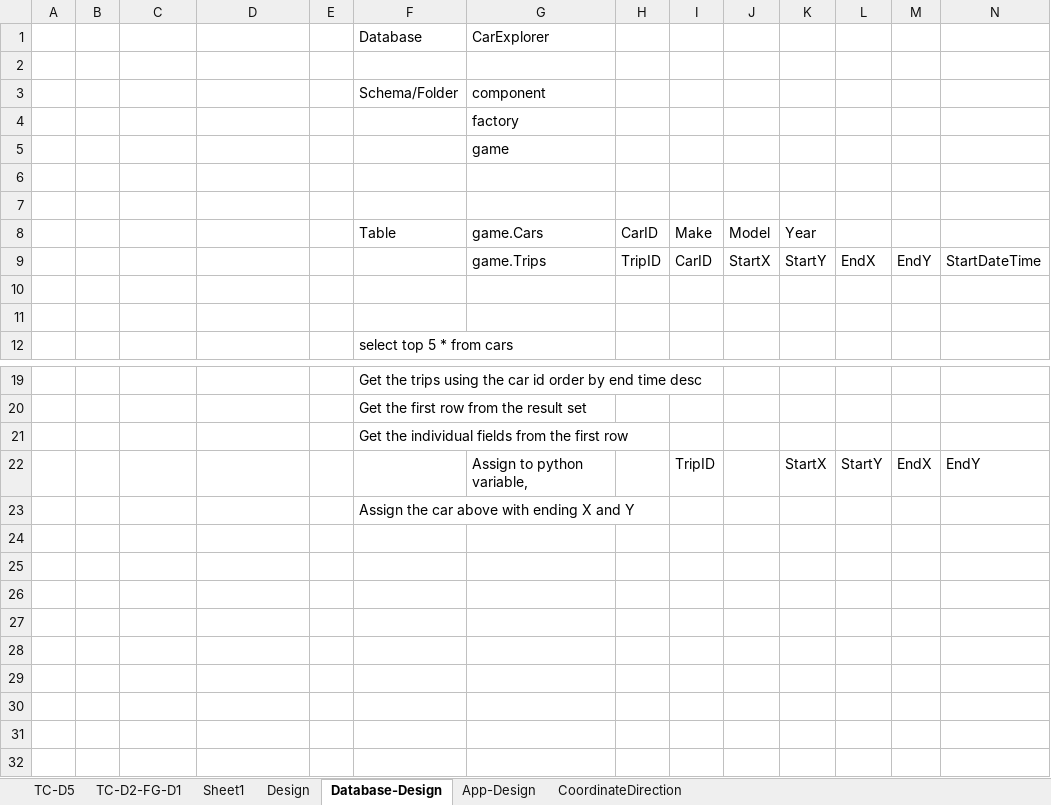
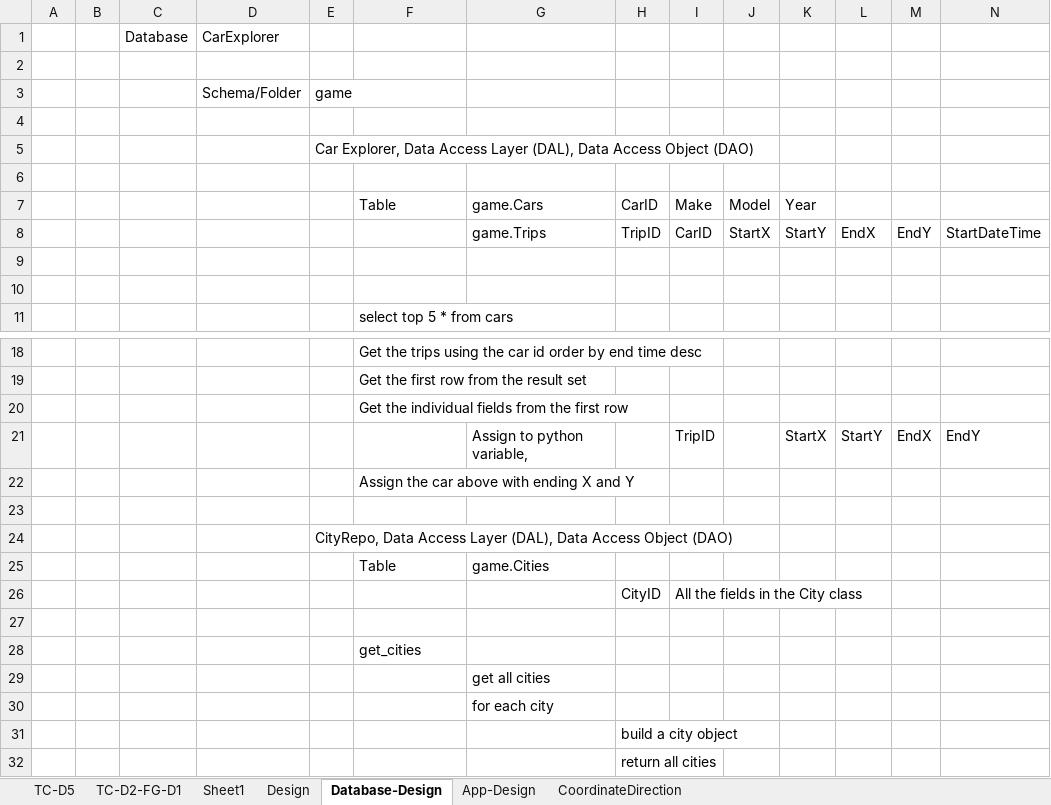
Before and after one commit to JosephHuang01/Cars, an Excel workbook: unit_tests/test_cases.xlsx, sheet Database-Design, drawn as a sheet; only a part is shown, gaps mark what is left out; values as stored, in another font and other column widths than the file's, no borders; removed rows and columns are numbered as before the commit, all else as after; rows hold the shown columns only; the diff names each change by its address in the sheet, - before the commit and + after, or states it on an @@ line.

```diff
--- a/unit_tests/test_cases.xlsx (sheet Database-Design)
+++ b/unit_tests/test_cases.xlsx (sheet Database-Design)
-row 1:  |  |  |  |  | Database | CarExplorer
+row 1:  |  | Database | CarExplorer
-row 3:  |  |  |  |  | Schema/Folder | component
-row 4:  |  |  |  |  |  | factory
-row 5:  |  |  |  |  |  | game
+row 3:  |  |  | Schema/Folder | game
+row 5:  |  |  |  | Car Explorer, Data Access Layer (DAL), Data Access Object (DAO)
+row 23: (empty)
+row 24:  |  |  |  | CityRepo, Data Access Layer (DAL), Data Access Object (DAO)
+row 25:  |  |  |  |  | Table | game.Cities
+row 26:  |  |  |  |  |  |  | CityID | All the fields in the City class
+row 27: (empty)
+row 28:  |  |  |  |  | get_cities
+row 29:  |  |  |  |  |  | get all cities
+row 30:  |  |  |  |  |  | for each city
+row 31:  |  |  |  |  |  |  | build a city object
+row 32:  |  |  |  |  |  |  | return all cities
```
Also changed, not shown: sheet App-Design, 11 other files.
